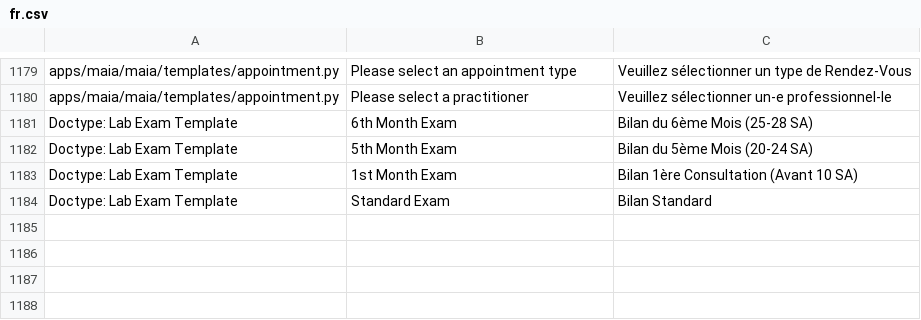
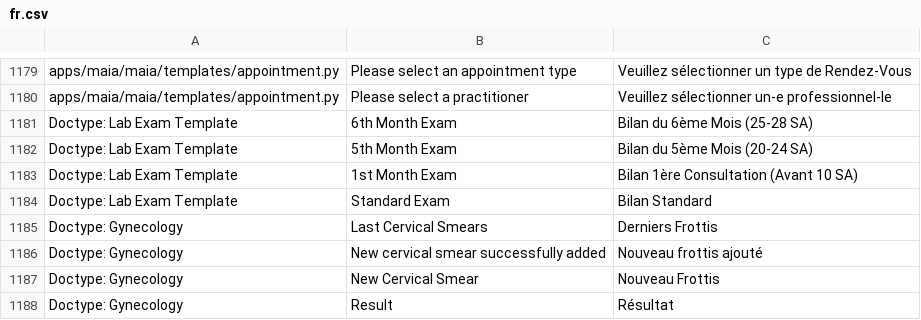
Before and after one commit to dokos-io/maia, a CSV file: maia/translations/fr.csv, drawn as a sheet; only a part is shown, gaps mark what is left out; the diff names each change by its address in the sheet, - before the commit and + after, or states it on an @@ line.

Commit message:
Cervical smears in gynecology folder

```diff
--- a/maia/translations/fr.csv
+++ b/maia/translations/fr.csv
+row 1185: Doctype: Gynecology | Last Cervical Smears | Derniers Frottis
+row 1186: Doctype: Gynecology | New cervical smear successfully added | Nouveau frottis ajouté
+row 1187: Doctype: Gynecology | New Cervical Smear | Nouveau Frottis
+row 1188: Doctype: Gynecology | Result | Résultat
```
Also changed, not shown: 12 other files.
